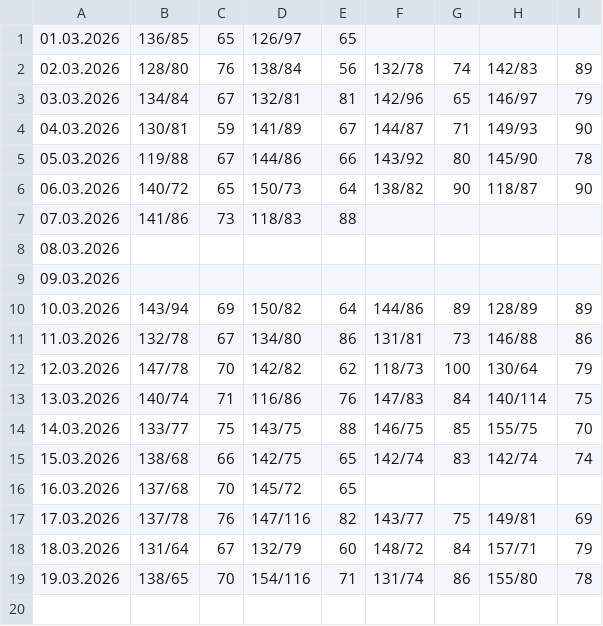
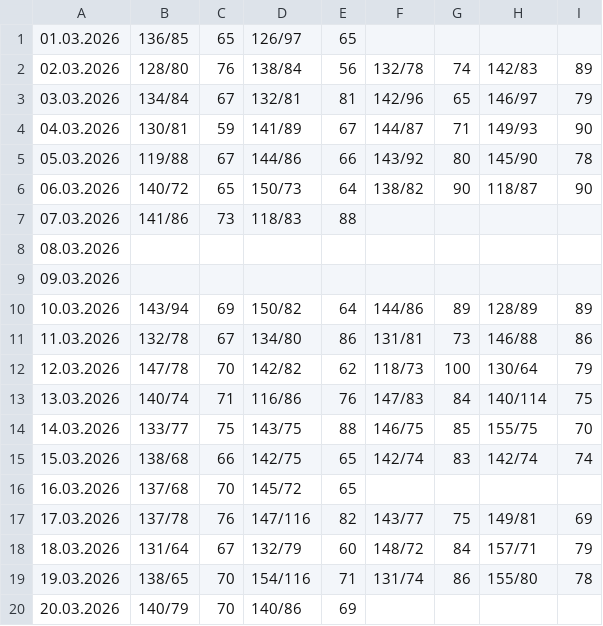
Before and after one commit to CorgiPuppy/notes, a CSV file: measuring-pressure/2026/03-march/results.csv, drawn as a sheet; the diff names each change by its address in the sheet, - before the commit and + after, or states it on an @@ line.

Commit message:
feat: add results for today's morning.

```diff
--- a/measuring-pressure/2026/03-march/results.csv
+++ b/measuring-pressure/2026/03-march/results.csv
+row 20: 20.03.2026 | 140/79 | 70 | 140/86 | 69
```
